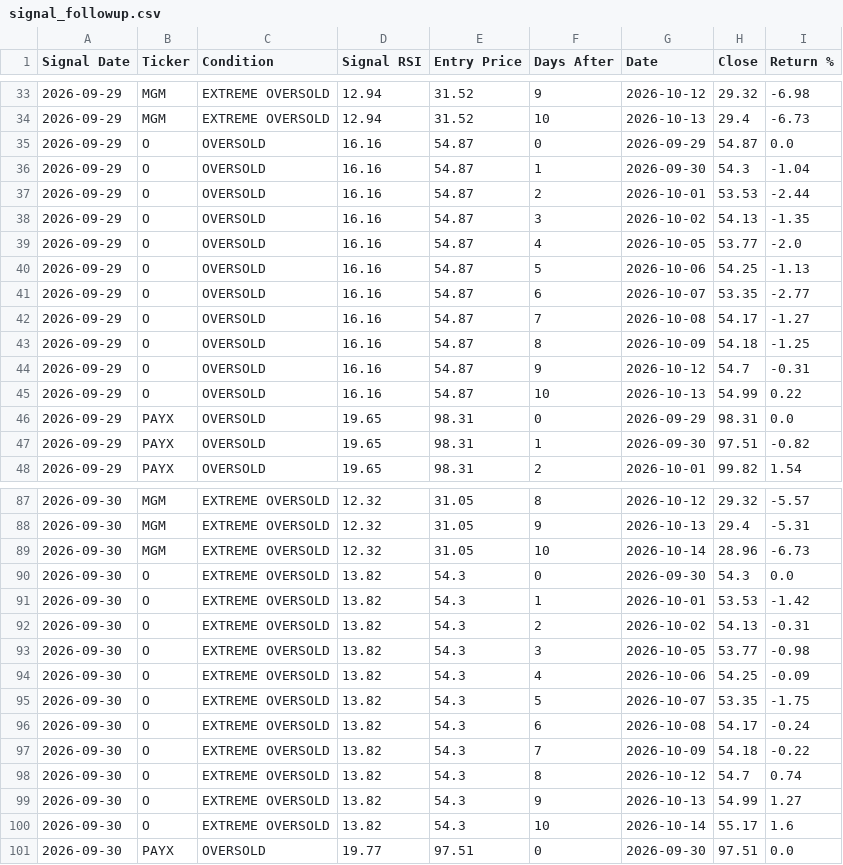
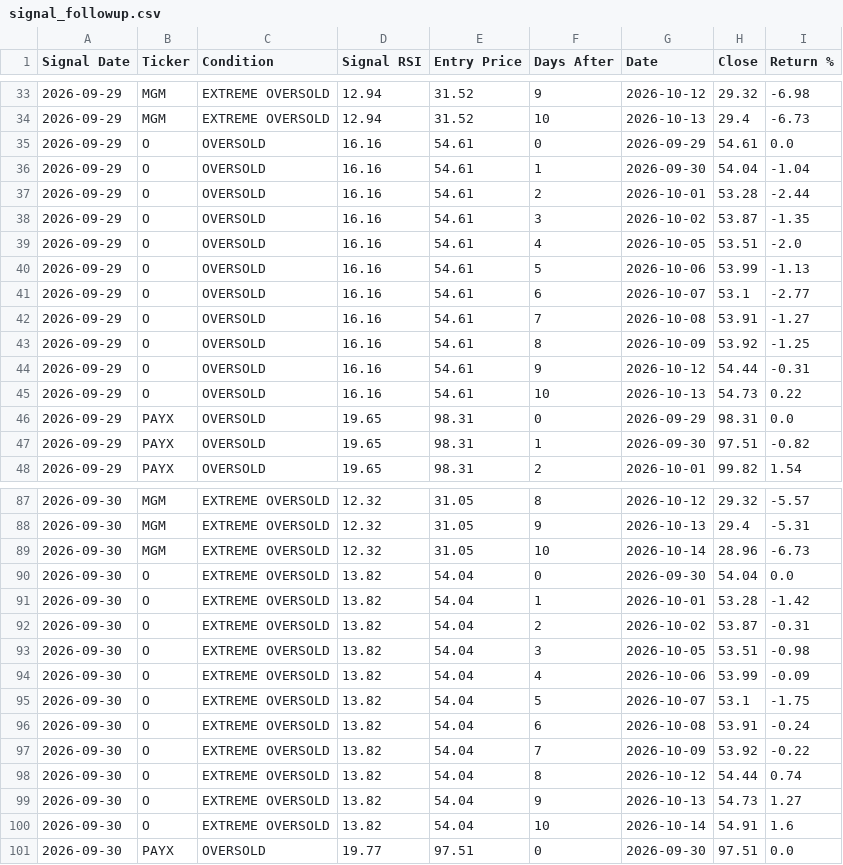
Before and after one commit to smartmoneybitesofficial-hub/rsi-scanner, a CSV file: signal_followup.csv, drawn as a sheet; only a part is shown, gaps mark what is left out; the diff covers the shown part only.

```diff
--- a/signal_followup.csv
+++ b/signal_followup.csv
@@ -34,13 +34,13 @@ Signal Date,Ticker,Condition,Signal RSI,Entry Price,Days After,Date,Close,Return
 2026-09-29,MGM,EXTREME OVERSOLD,12.94,31.52,10,2026-10-13,29.4,-6.73
-2026-09-29,O,OVERSOLD,16.16,54.87,0,2026-09-29,54.87,0.0
-2026-09-29,O,OVERSOLD,16.16,54.87,1,2026-09-30,54.3,-1.04
-2026-09-29,O,OVERSOLD,16.16,54.87,2,2026-10-01,53.53,-2.44
-2026-09-29,O,OVERSOLD,16.16,54.87,3,2026-10-02,54.13,-1.35
-2026-09-29,O,OVERSOLD,16.16,54.87,4,2026-10-05,53.77,-2.0
-2026-09-29,O,OVERSOLD,16.16,54.87,5,2026-10-06,54.25,-1.13
-2026-09-29,O,OVERSOLD,16.16,54.87,6,2026-10-07,53.35,-2.77
-2026-09-29,O,OVERSOLD,16.16,54.87,7,2026-10-08,54.17,-1.27
-2026-09-29,O,OVERSOLD,16.16,54.87,8,2026-10-09,54.18,-1.25
-2026-09-29,O,OVERSOLD,16.16,54.87,9,2026-10-12,54.7,-0.31
-2026-09-29,O,OVERSOLD,16.16,54.87,10,2026-10-13,54.99,0.22
+2026-09-29,O,OVERSOLD,16.16,54.61,0,2026-09-29,54.61,0.0
+2026-09-29,O,OVERSOLD,16.16,54.61,1,2026-09-30,54.04,-1.04
+2026-09-29,O,OVERSOLD,16.16,54.61,2,2026-10-01,53.28,-2.44
+2026-09-29,O,OVERSOLD,16.16,54.61,3,2026-10-02,53.87,-1.35
+2026-09-29,O,OVERSOLD,16.16,54.61,4,2026-10-05,53.51,-2.0
+2026-09-29,O,OVERSOLD,16.16,54.61,5,2026-10-06,53.99,-1.13
+2026-09-29,O,OVERSOLD,16.16,54.61,6,2026-10-07,53.1,-2.77
+2026-09-29,O,OVERSOLD,16.16,54.61,7,2026-10-08,53.91,-1.27
+2026-09-29,O,OVERSOLD,16.16,54.61,8,2026-10-09,53.92,-1.25
+2026-09-29,O,OVERSOLD,16.16,54.61,9,2026-10-12,54.44,-0.31
+2026-09-29,O,OVERSOLD,16.16,54.61,10,2026-10-13,54.73,0.22
 2026-09-29,PAYX,OVERSOLD,19.65,98.31,0,2026-09-29,98.31,0.0
@@ -89,13 +89,13 @@ Signal Date,Ticker,Condition,Signal RSI,Entry Price,Days After,Date,Close,Return
 2026-09-30,MGM,EXTREME OVERSOLD,12.32,31.05,10,2026-10-14,28.96,-6.73
-2026-09-30,O,EXTREME OVERSOLD,13.82,54.3,0,2026-09-30,54.3,0.0
-2026-09-30,O,EXTREME OVERSOLD,13.82,54.3,1,2026-10-01,53.53,-1.42
-2026-09-30,O,EXTREME OVERSOLD,13.82,54.3,2,2026-10-02,54.13,-0.31
-2026-09-30,O,EXTREME OVERSOLD,13.82,54.3,3,2026-10-05,53.77,-0.98
-2026-09-30,O,EXTREME OVERSOLD,13.82,54.3,4,2026-10-06,54.25,-0.09
-2026-09-30,O,EXTREME OVERSOLD,13.82,54.3,5,2026-10-07,53.35,-1.75
-2026-09-30,O,EXTREME OVERSOLD,13.82,54.3,6,2026-10-08,54.17,-0.24
-2026-09-30,O,EXTREME OVERSOLD,13.82,54.3,7,2026-10-09,54.18,-0.22
-2026-09-30,O,EXTREME OVERSOLD,13.82,54.3,8,2026-10-12,54.7,0.74
-2026-09-30,O,EXTREME OVERSOLD,13.82,54.3,9,2026-10-13,54.99,1.27
-2026-09-30,O,EXTREME OVERSOLD,13.82,54.3,10,2026-10-14,55.17,1.6
+2026-09-30,O,EXTREME OVERSOLD,13.82,54.04,0,2026-09-30,54.04,0.0
+2026-09-30,O,EXTREME OVERSOLD,13.82,54.04,1,2026-10-01,53.28,-1.42
+2026-09-30,O,EXTREME OVERSOLD,13.82,54.04,2,2026-10-02,53.87,-0.31
+2026-09-30,O,EXTREME OVERSOLD,13.82,54.04,3,2026-10-05,53.51,-0.98
+2026-09-30,O,EXTREME OVERSOLD,13.82,54.04,4,2026-10-06,53.99,-0.09
+2026-09-30,O,EXTREME OVERSOLD,13.82,54.04,5,2026-10-07,53.1,-1.75
+2026-09-30,O,EXTREME OVERSOLD,13.82,54.04,6,2026-10-08,53.91,-0.24
+2026-09-30,O,EXTREME OVERSOLD,13.82,54.04,7,2026-10-09,53.92,-0.22
+2026-09-30,O,EXTREME OVERSOLD,13.82,54.04,8,2026-10-12,54.44,0.74
+2026-09-30,O,EXTREME OVERSOLD,13.82,54.04,9,2026-10-13,54.73,1.27
+2026-09-30,O,EXTREME OVERSOLD,13.82,54.04,10,2026-10-14,54.91,1.6
 2026-09-30,PAYX,OVERSOLD,19.77,97.51,0,2026-09-30,97.51,0.0
```
Also changed, not shown: 10 added rows and 36 edited cells elsewhere in this file, signals.csv.
